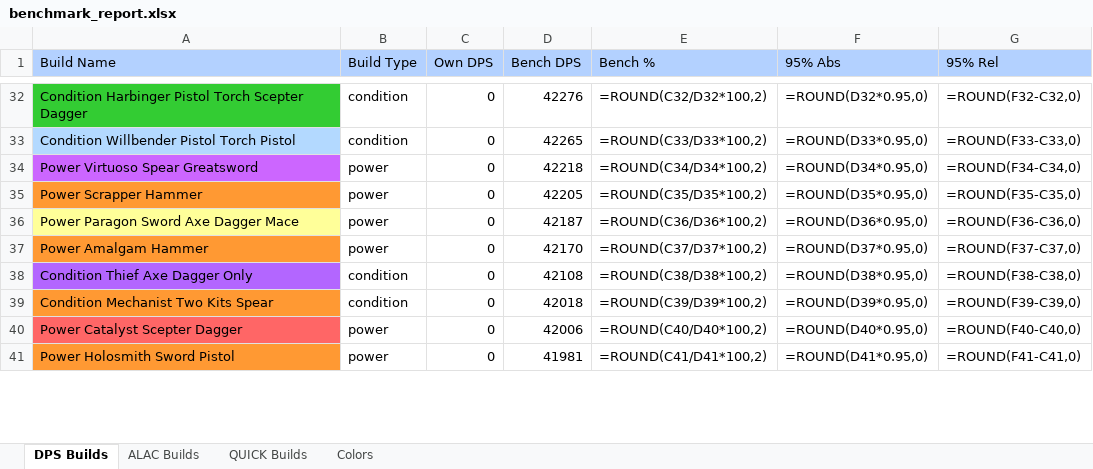
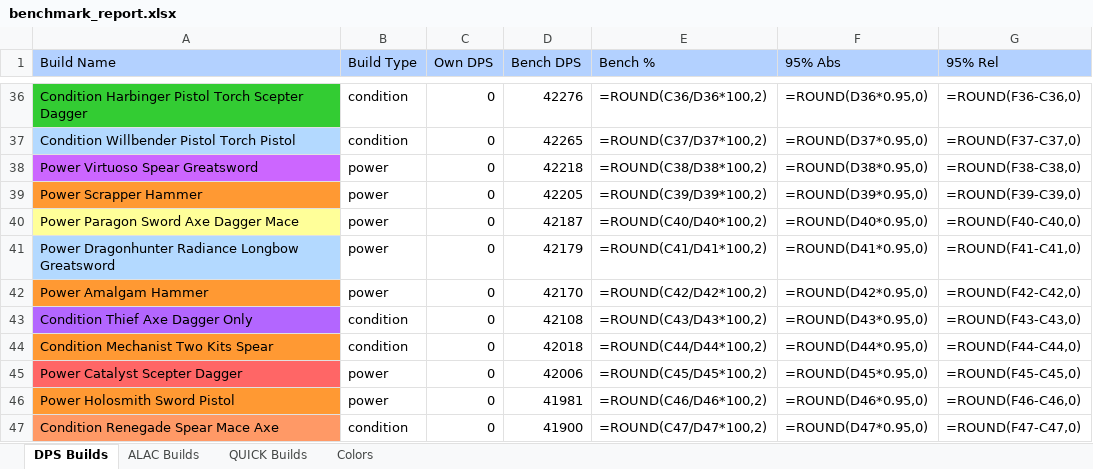
Before and after one commit to rauvagol/GW2_RotaHelper, an Excel workbook: data/bench/benchmark_report.xlsx, sheet DPS Builds, drawn as a sheet; only a part is shown, gaps mark what is left out; values as stored, in another font and other column widths than the file's, no borders; formulas without a stored value are shown as written; addresses are those after the commit; the diff covers the shown part only; the diff names each change by its address in the sheet, - before the commit and + after, or states it on an @@ line.

```diff
--- a/data/bench/benchmark_report.xlsx (sheet DPS Builds)
+++ b/data/bench/benchmark_report.xlsx (sheet DPS Builds)
-E36 (Bench %): =ROUND(C32/D32*100,2)
+E36 (Bench %): =ROUND(C36/D36*100,2)
-F36 (95% Abs): =ROUND(D32*0.95,0)
+F36 (95% Abs): =ROUND(D36*0.95,0)
-G36 (95% Rel): =ROUND(F32-C32,0)
+G36 (95% Rel): =ROUND(F36-C36,0)
-E37 (Bench %): =ROUND(C33/D33*100,2)
+E37 (Bench %): =ROUND(C37/D37*100,2)
-F37 (95% Abs): =ROUND(D33*0.95,0)
+F37 (95% Abs): =ROUND(D37*0.95,0)
-G37 (95% Rel): =ROUND(F33-C33,0)
+G37 (95% Rel): =ROUND(F37-C37,0)
-E38 (Bench %): =ROUND(C34/D34*100,2)
+E38 (Bench %): =ROUND(C38/D38*100,2)
-F38 (95% Abs): =ROUND(D34*0.95,0)
+F38 (95% Abs): =ROUND(D38*0.95,0)
-G38 (95% Rel): =ROUND(F34-C34,0)
+G38 (95% Rel): =ROUND(F38-C38,0)
-E39 (Bench %): =ROUND(C35/D35*100,2)
+E39 (Bench %): =ROUND(C39/D39*100,2)
-F39 (95% Abs): =ROUND(D35*0.95,0)
+F39 (95% Abs): =ROUND(D39*0.95,0)
-G39 (95% Rel): =ROUND(F35-C35,0)
+G39 (95% Rel): =ROUND(F39-C39,0)
-E40 (Bench %): =ROUND(C36/D36*100,2)
+E40 (Bench %): =ROUND(C40/D40*100,2)
-F40 (95% Abs): =ROUND(D36*0.95,0)
+F40 (95% Abs): =ROUND(D40*0.95,0)
-G40 (95% Rel): =ROUND(F36-C36,0)
+G40 (95% Rel): =ROUND(F40-C40,0)
+row 41: Power Dragonhunter Radiance Longbow Greatsword | power | 0 | 42179 | =ROUND(C41/D41*100,2) | =ROUND(D41*0.95,0) | =ROUND(F41-C41,0)
-E42 (Bench %): =ROUND(C37/D37*100,2)
+E42 (Bench %): =ROUND(C42/D42*100,2)
-F42 (95% Abs): =ROUND(D37*0.95,0)
+F42 (95% Abs): =ROUND(D42*0.95,0)
-G42 (95% Rel): =ROUND(F37-C37,0)
+G42 (95% Rel): =ROUND(F42-C42,0)
-E43 (Bench %): =ROUND(C38/D38*100,2)
+E43 (Bench %): =ROUND(C43/D43*100,2)
-F43 (95% Abs): =ROUND(D38*0.95,0)
+F43 (95% Abs): =ROUND(D43*0.95,0)
-G43 (95% Rel): =ROUND(F38-C38,0)
+G43 (95% Rel): =ROUND(F43-C43,0)
-E44 (Bench %): =ROUND(C39/D39*100,2)
+E44 (Bench %): =ROUND(C44/D44*100,2)
-F44 (95% Abs): =ROUND(D39*0.95,0)
+F44 (95% Abs): =ROUND(D44*0.95,0)
-G44 (95% Rel): =ROUND(F39-C39,0)
+G44 (95% Rel): =ROUND(F44-C44,0)
-E45 (Bench %): =ROUND(C40/D40*100,2)
+E45 (Bench %): =ROUND(C45/D45*100,2)
-F45 (95% Abs): =ROUND(D40*0.95,0)
+F45 (95% Abs): =ROUND(D45*0.95,0)
-G45 (95% Rel): =ROUND(F40-C40,0)
+G45 (95% Rel): =ROUND(F45-C45,0)
-E46 (Bench %): =ROUND(C41/D41*100,2)
+E46 (Bench %): =ROUND(C46/D46*100,2)
-F46 (95% Abs): =ROUND(D41*0.95,0)
+F46 (95% Abs): =ROUND(D46*0.95,0)
-G46 (95% Rel): =ROUND(F41-C41,0)
+G46 (95% Rel): =ROUND(F46-C46,0)
+row 47: Condition Renegade Spear Mace Axe | condition | 0 | 41900 | =ROUND(C47/D47*100,2) | =ROUND(D47*0.95,0) | =ROUND(F47-C47,0)
```
Also changed, not shown: 12 added rows and 237 edited cells elsewhere in this sheet, sheet ALAC Builds, sheet QUICK Builds, hidden cells, 2 other files.
